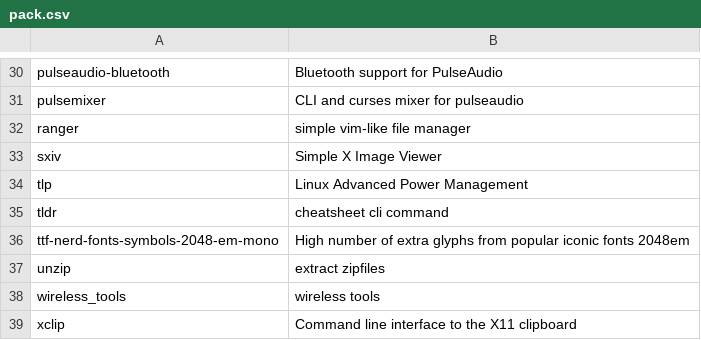
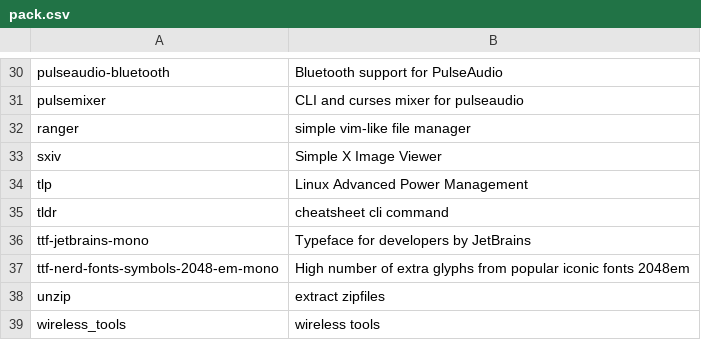
Before and after one commit to fhpraw/awsm, a CSV file: pack.csv, drawn as a sheet; only a part is shown, gaps mark what is left out; the shorter side is filled out with more unchanged rows; the diff names each change by its address in the sheet, - before the commit and + after, or states it on an @@ line.

Commit message:
update

```diff
--- a/pack.csv
+++ b/pack.csv
+row 36: ttf-jetbrains-mono | Typeface for developers by JetBrains
```
